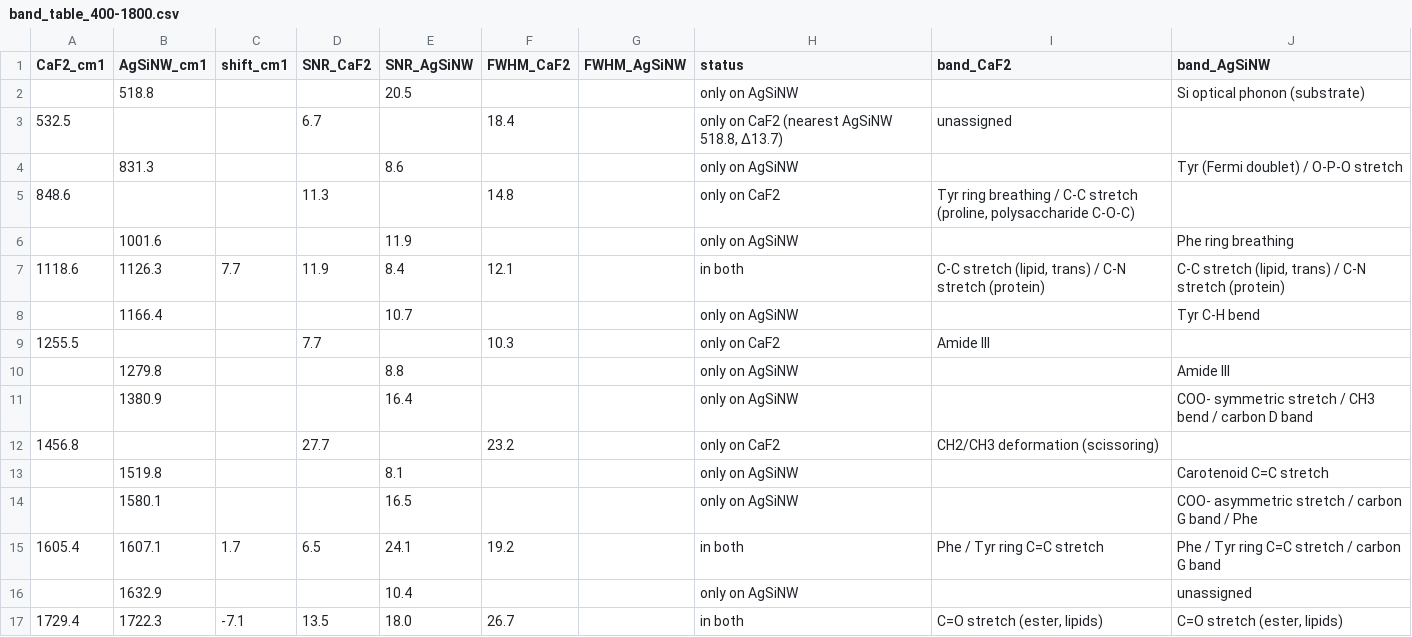
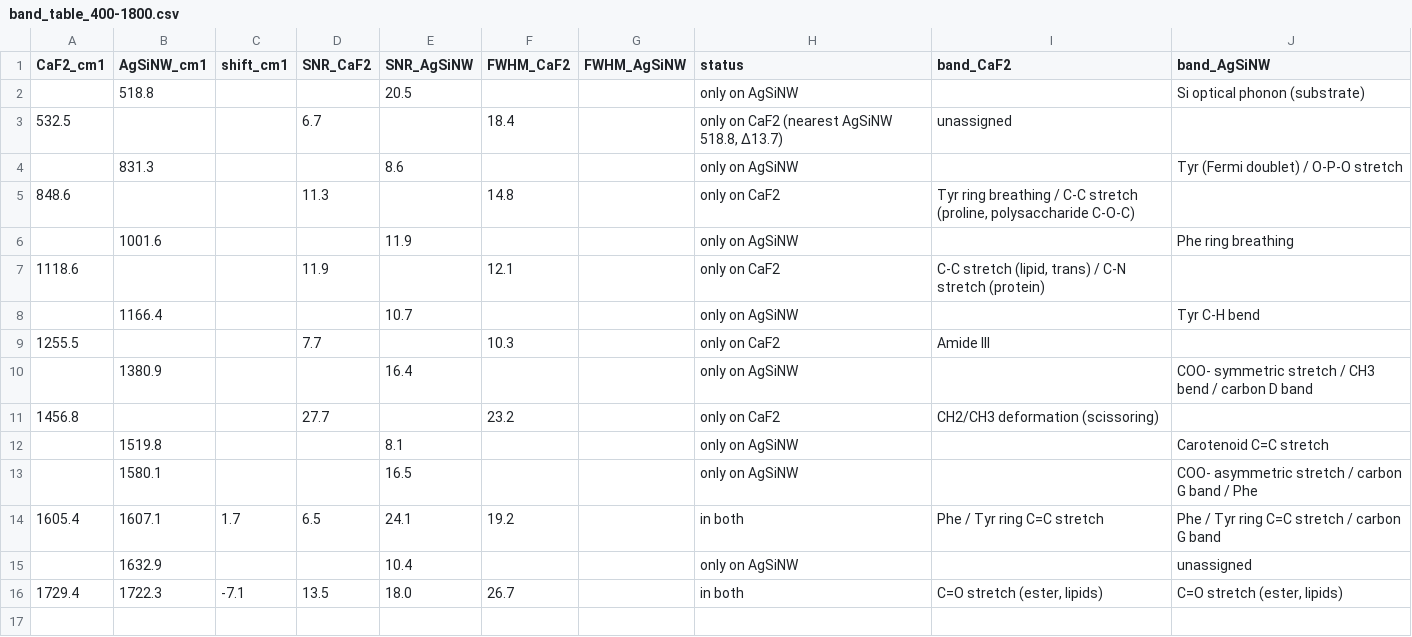
Before and after one commit to hiraaman33-oss/claude, a CSV file: EV_Acacia_PPT_Compare/band_table_400-1800.csv, drawn as a sheet.

```diff
--- a/EV_Acacia_PPT_Compare/band_table_400-1800.csv
+++ b/EV_Acacia_PPT_Compare/band_table_400-1800.csv
@@ -6,6 +6,5 @@ CaF2_cm1,AgSiNW_cm1,shift_cm1,SNR_CaF2,SNR_AgSiNW,FWHM_CaF2,FWHM_AgSiNW,status,b
 ,1001.6,,,11.9,,,only on AgSiNW,,Phe ring breathing
-1118.6,1126.3,7.7,11.9,8.4,12.1,,in both,"C-C stretch (lipid, trans) / C-N stretch (protein)","C-C stretch (lipid, trans) / C-N stretch (protein)"
+1118.6,,,11.9,,12.1,,only on CaF2,"C-C stretch (lipid, trans) / C-N stretch (protein)",
 ,1166.4,,,10.7,,,only on AgSiNW,,Tyr C-H bend
 1255.5,,,7.7,,10.3,,only on CaF2,Amide III,
-,1279.8,,,8.8,,,only on AgSiNW,,Amide III
 ,1380.9,,,16.4,,,only on AgSiNW,,COO- symmetric stretch / CH3 bend / carbon D band
```
Also changed, not shown: EV_Acacia_PPT_Compare/peaks_with_checks.csv, EV_Acacia_vs_Nano_AgSiNW/band_table_400-1800.csv, 12 other files.
